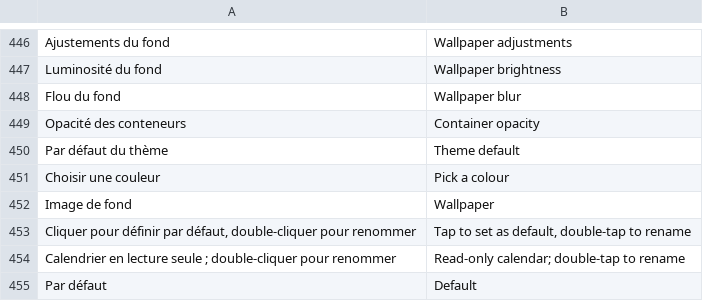
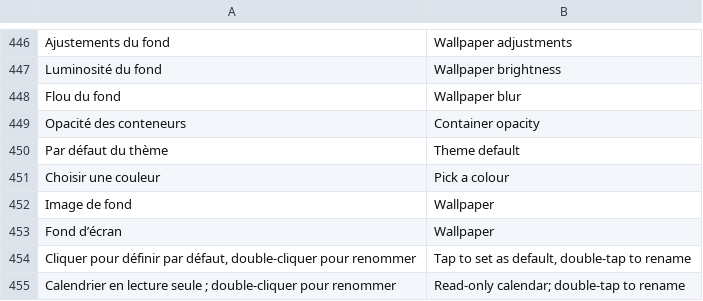
Before and after one commit to ahmed-mili/neo-calendar, a TSV file: apps/android/native/app/src/main/res/raw/i18n_fr_en.tsv, drawn as a sheet; only a part is shown, gaps mark what is left out; the shorter side is filled out with more unchanged rows.

```diff
--- a/apps/android/native/app/src/main/res/raw/i18n_fr_en.tsv
+++ b/apps/android/native/app/src/main/res/raw/i18n_fr_en.tsv
@@ -452,2 +452,3 @@ Choisir une couleur	Pick a colour
 Image de fond	Wallpaper
+Fond d’écran	Wallpaper
 Cliquer pour définir par défaut, double-cliquer pour renommer	Tap to set as default, double-tap to rename
```
Also changed, not shown: 7 other files.
